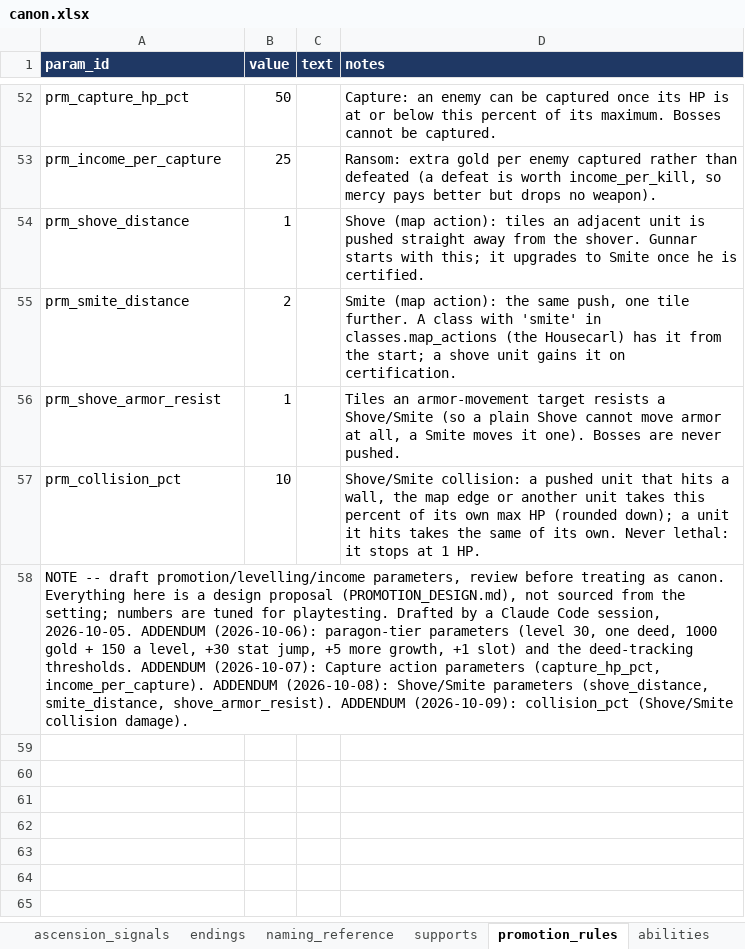
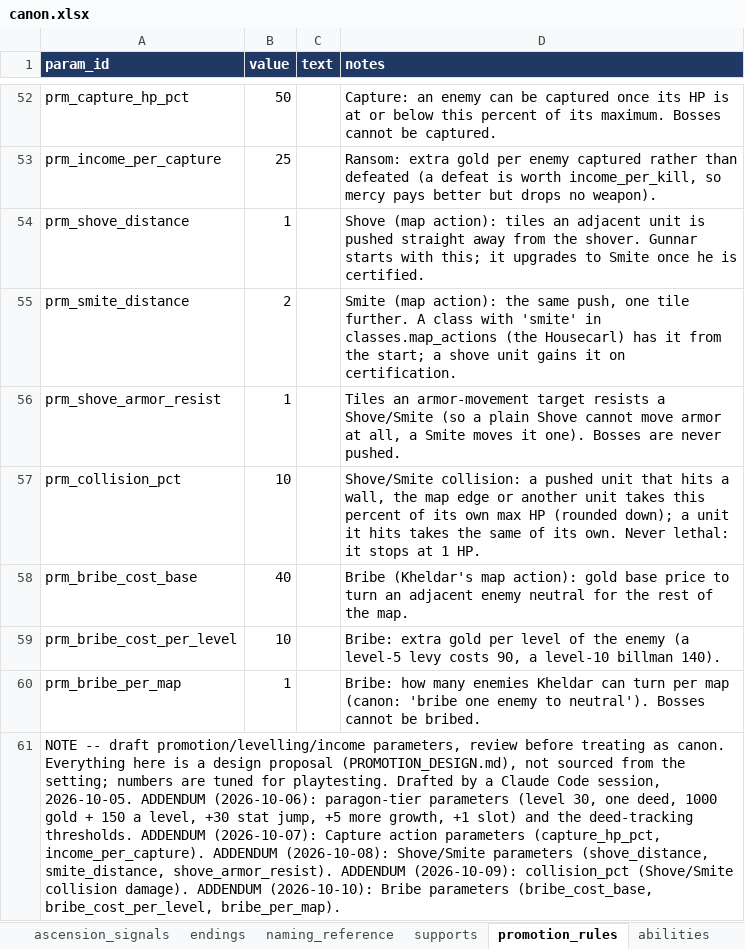
Before and after one commit to nzkogan/srpg1, an Excel workbook: canon.xlsx, sheet promotion_rules, drawn as a sheet; only a part is shown, gaps mark what is left out; values as stored, in another font and other column widths than the file's, no borders; addresses are those after the commit; the diff names each change by its address in the sheet, - before the commit and + after, or states it on an @@ line.

```diff
--- a/canon.xlsx (sheet promotion_rules)
+++ b/canon.xlsx (sheet promotion_rules)
+row 58: prm_bribe_cost_base | 40 |  | Bribe (Kheldar's map action): gold base price to turn an adjacent enemy neutral for the rest of the map.
+row 59: prm_bribe_cost_per_level | 10 |  | Bribe: extra gold per level of the enemy (a level-5 levy costs 90, a level-10 billman 140).
+row 60: prm_bribe_per_map | 1 |  | Bribe: how many enemies Kheldar can turn per map (canon: 'bribe one enemy to neutral'). Bosses cannot be bribed.
-A61 (param_id): …collision damage).
+A61 (param_id): …collision damage). ADDENDUM (2026-10-10): Bribe parameters (bribe_cost_base, bribe_cost_per_level, bribe_per_map).
```
Also changed, not shown: sheet classes, 8 other files.
